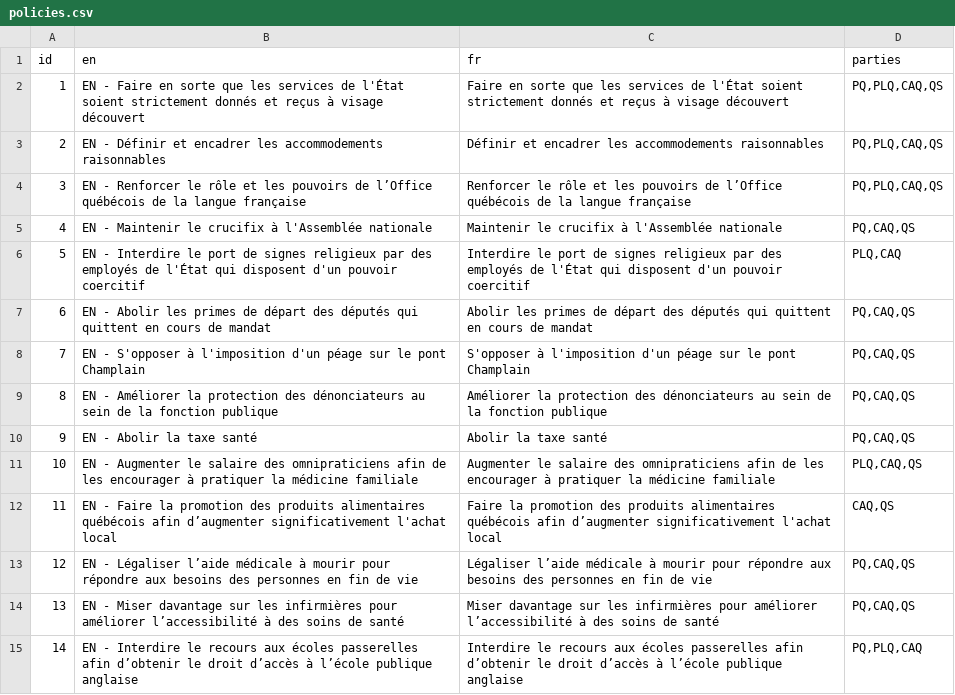
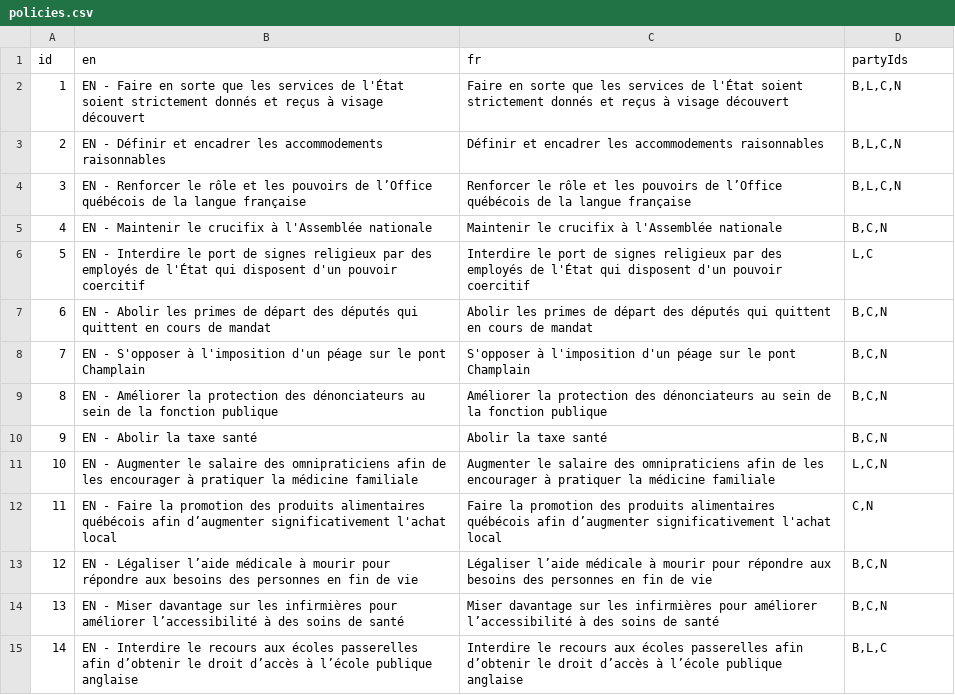
Before and after one commit to adamhooper/policy-vote, a CSV file: data/policies.csv, drawn as a sheet; only a part is shown; the diff covers the shown part only.

```diff
--- a/data/policies.csv
+++ b/data/policies.csv
@@ -1,15 +1,15 @@
-id,en,fr,parties
-1,EN - Faire en sorte que les services de l'État soient strictement donnés et reçus à visage découvert,Faire en sorte que les services de l'État soient strictement donnés et reçus à visage découvert,"PQ,PLQ,CAQ,QS"
-2,EN - Définir et encadrer les accommodements raisonnables,Définir et encadrer les accommodements raisonnables,"PQ,PLQ,CAQ,QS"
-3,EN - Renforcer le rôle et les pouvoirs de l’Office québécois de la langue française,Renforcer le rôle et les pouvoirs de l’Office québécois de la langue française,"PQ,PLQ,CAQ,QS"
-4,EN - Maintenir le crucifix à l'Assemblée nationale,Maintenir le crucifix à l'Assemblée nationale,"PQ,CAQ,QS"
-5,EN - Interdire le port de signes religieux par des employés de l'État qui disposent d'un pouvoir coercitif,Interdire le port de signes religieux par des employés de l'État qui disposent d'un pouvoir coercitif,"PLQ,CAQ"
-6,EN - Abolir les primes de départ des députés qui quittent en cours de mandat,Abolir les primes de départ des députés qui quittent en cours de mandat,"PQ,CAQ,QS"
-7,EN - S'opposer à l'imposition d'un péage sur le pont Champlain,S'opposer à l'imposition d'un péage sur le pont Champlain,"PQ,CAQ,QS"
-8,EN - Améliorer la protection des dénonciateurs au sein de la fonction publique,Améliorer la protection des dénonciateurs au sein de la fonction publique,"PQ,CAQ,QS"
-9,EN - Abolir la taxe santé,Abolir la taxe santé,"PQ,CAQ,QS"
-10,EN - Augmenter le salaire des omnipraticiens afin de les encourager à pratiquer la médicine familiale,Augmenter le salaire des omnipraticiens afin de les encourager à pratiquer la médicine familiale,"PLQ,CAQ,QS"
-11,EN - Faire la promotion des produits alimentaires québécois afin d’augmenter significativement l'achat local,Faire la promotion des produits alimentaires québécois afin d’augmenter significativement l'achat local,"CAQ,QS"
-12,EN - Légaliser l’aide médicale à mourir pour répondre aux besoins des personnes en fin de vie,Légaliser l’aide médicale à mourir pour répondre aux besoins des personnes en fin de vie,"PQ,CAQ,QS"
-13,EN - Miser davantage sur les infirmières pour améliorer l’accessibilité à des soins de santé,Miser davantage sur les infirmières pour améliorer l’accessibilité à des soins de santé,"PQ,CAQ,QS"
-14,EN - Interdire le recours aux écoles passerelles afin d’obtenir le droit d’accès à l’école publique anglaise,Interdire le recours aux écoles passerelles afin d’obtenir le droit d’accès à l’école publique anglaise,"PQ,PLQ,CAQ"
+id,en,fr,partyIds
+1,EN - Faire en sorte que les services de l'État soient strictement donnés et reçus à visage découvert,Faire en sorte que les services de l'État soient strictement donnés et reçus à visage découvert,"B,L,C,N"
+2,EN - Définir et encadrer les accommodements raisonnables,Définir et encadrer les accommodements raisonnables,"B,L,C,N"
+3,EN - Renforcer le rôle et les pouvoirs de l’Office québécois de la langue française,Renforcer le rôle et les pouvoirs de l’Office québécois de la langue française,"B,L,C,N"
+4,EN - Maintenir le crucifix à l'Assemblée nationale,Maintenir le crucifix à l'Assemblée nationale,"B,C,N"
+5,EN - Interdire le port de signes religieux par des employés de l'État qui disposent d'un pouvoir coercitif,Interdire le port de signes religieux par des employés de l'État qui disposent d'un pouvoir coercitif,"L,C"
+6,EN - Abolir les primes de départ des députés qui quittent en cours de mandat,Abolir les primes de départ des députés qui quittent en cours de mandat,"B,C,N"
+7,EN - S'opposer à l'imposition d'un péage sur le pont Champlain,S'opposer à l'imposition d'un péage sur le pont Champlain,"B,C,N"
+8,EN - Améliorer la protection des dénonciateurs au sein de la fonction publique,Améliorer la protection des dénonciateurs au sein de la fonction publique,"B,C,N"
+9,EN - Abolir la taxe santé,Abolir la taxe santé,"B,C,N"
+10,EN - Augmenter le salaire des omnipraticiens afin de les encourager à pratiquer la médicine familiale,Augmenter le salaire des omnipraticiens afin de les encourager à pratiquer la médicine familiale,"L,C,N"
+11,EN - Faire la promotion des produits alimentaires québécois afin d’augmenter significativement l'achat local,Faire la promotion des produits alimentaires québécois afin d’augmenter significativement l'achat local,"C,N"
+12,EN - Légaliser l’aide médicale à mourir pour répondre aux besoins des personnes en fin de vie,Légaliser l’aide médicale à mourir pour répondre aux besoins des personnes en fin de vie,"B,C,N"
+13,EN - Miser davantage sur les infirmières pour améliorer l’accessibilité à des soins de santé,Miser davantage sur les infirmières pour améliorer l’accessibilité à des soins de santé,"B,C,N"
+14,EN - Interdire le recours aux écoles passerelles afin d’obtenir le droit d’accès à l’école publique anglaise,Interdire le recours aux écoles passerelles afin d’obtenir le droit d’accès à l’école publique anglaise,"B,L,C"
```
Also changed, not shown: 116 edited cells elsewhere in this file, 15 other files.
